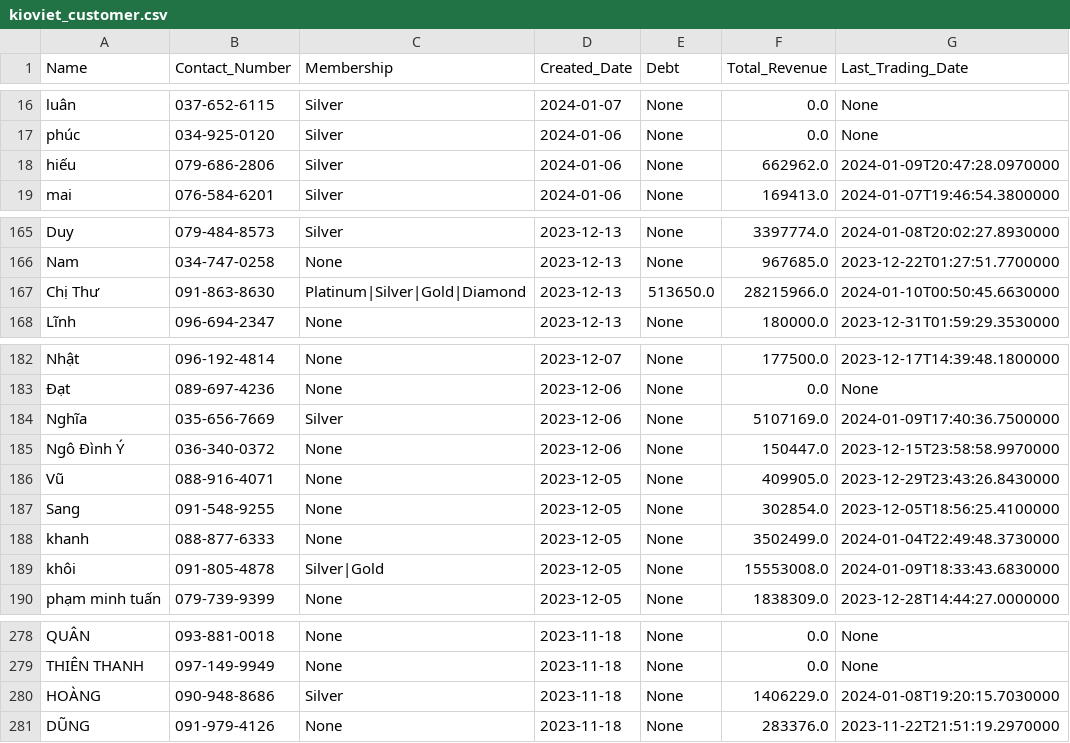
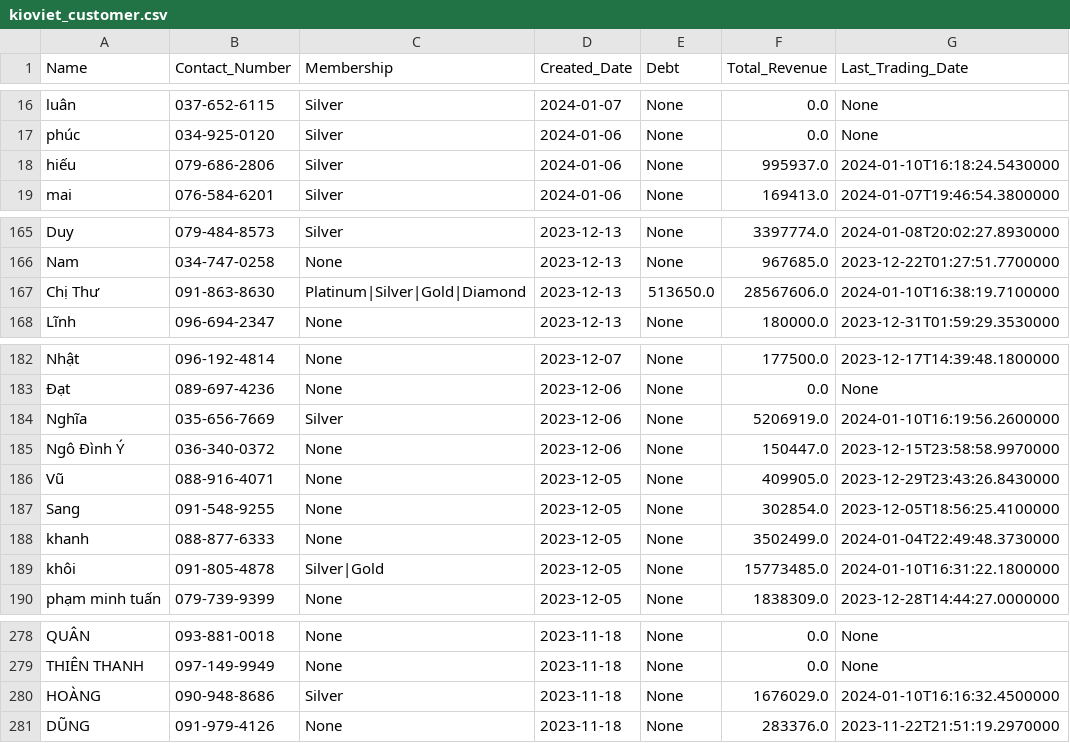
Before and after one commit to johntrinhnhat/72-Billiards-Club, a CSV file: kioviet_customer.csv, drawn as a sheet; only a part is shown, gaps mark what is left out.

```diff
--- a/kioviet_customer.csv
+++ b/kioviet_customer.csv
@@ -17,3 +17,3 @@ luân,037-652-6115,Silver,2024-01-07,None,0.0,None
 phúc,034-925-0120,Silver,2024-01-06,None,0.0,None
-hiếu,079-686-2806,Silver,2024-01-06,None,662962.0,2024-01-09T20:47:28.0970000
+hiếu,079-686-2806,Silver,2024-01-06,None,995937.0,2024-01-10T16:18:24.5430000
 mai,076-584-6201,Silver,2024-01-06,None,169413.0,2024-01-07T19:46:54.3800000
@@ -166,3 +166,3 @@ Duy,079-484-8573,Silver,2023-12-13,None,3397774.0,2024-01-08T20:02:27.8930000
 Nam,034-747-0258,None,2023-12-13,None,967685.0,2023-12-22T01:27:51.7700000
-Chị Thư,091-863-8630,Platinum|Silver|Gold|Diamond,2023-12-13,513650.0,28215966.0,2024-01-10T00:50:45.6630000
+Chị Thư,091-863-8630,Platinum|Silver|Gold|Diamond,2023-12-13,513650.0,28567606.0,2024-01-10T16:38:19.7100000
 Lĩnh,096-694-2347,None,2023-12-13,None,180000.0,2023-12-31T01:59:29.3530000
@@ -183,3 +183,3 @@ Nhật,096-192-4814,None,2023-12-07,None,177500.0,2023-12-17T14:39:48.1800000
 Đạt,089-697-4236,None,2023-12-06,None,0.0,None
-Nghĩa,035-656-7669,Silver,2023-12-06,None,5107169.0,2024-01-09T17:40:36.7500000
+Nghĩa,035-656-7669,Silver,2023-12-06,None,5206919.0,2024-01-10T16:19:56.2600000
 Ngô Đình Ý,036-340-0372,None,2023-12-06,None,150447.0,2023-12-15T23:58:58.9970000
@@ -188,3 +188,3 @@ Sang,091-548-9255,None,2023-12-05,None,302854.0,2023-12-05T18:56:25.4100000
 khanh,088-877-6333,None,2023-12-05,None,3502499.0,2024-01-04T22:49:48.3730000
-khôi,091-805-4878,Silver|Gold,2023-12-05,None,15553008.0,2024-01-09T18:33:43.6830000
+khôi,091-805-4878,Silver|Gold,2023-12-05,None,15773485.0,2024-01-10T16:31:22.1800000
 phạm minh tuấn,079-739-9399,None,2023-12-05,None,1838309.0,2023-12-28T14:44:27.0000000
@@ -279,3 +279,3 @@ QUÂN,093-881-0018,None,2023-11-18,None,0.0,None
 THIÊN THANH,097-149-9949,None,2023-11-18,None,0.0,None
-HOÀNG,090-948-8686,Silver,2023-11-18,None,1406229.0,2024-01-08T19:20:15.7030000
+HOÀNG,090-948-8686,Silver,2023-11-18,None,1676029.0,2024-01-10T16:16:32.4500000
 DŨNG,091-979-4126,None,2023-11-18,None,283376.0,2023-11-22T21:51:19.2970000
```
Also changed, not shown: kioviet.csv.
